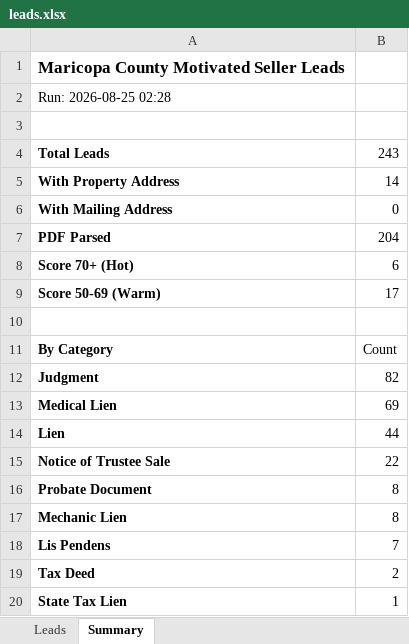
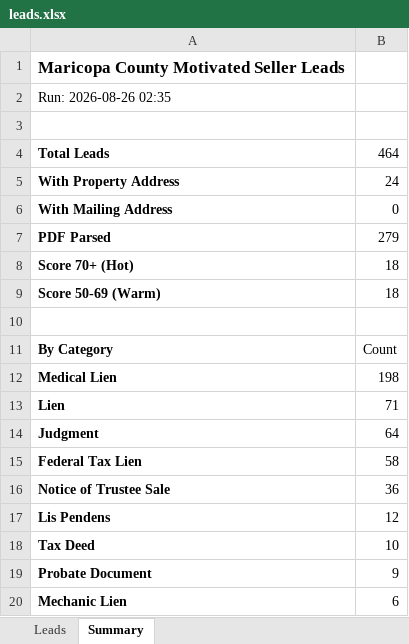
Before and after one commit to Darqsin/Four-Rings-CRM, an Excel workbook: data/leads.xlsx, sheet Summary, drawn as a sheet; values as stored, in another font and other column widths than the file's, no borders; removed rows and columns are numbered as before the commit, all else as after; the diff names each change by its address in the sheet, - before the commit and + after, or states it on an @@ line.

```diff
--- a/data/leads.xlsx (sheet Summary)
+++ b/data/leads.xlsx (sheet Summary)
-A2: Run: 2026-08-25 02:28
+A2: Run: 2026-08-26 02:35
-B4: 243
+B4: 464
-B5: 14
+B5: 24
-B7: 204
+B7: 279
-B8: 6
+B8: 18
-B9: 17
+B9: 18
-row 12: Judgment | 82
-B12: 69
+B12: 198
-B13: 44
+B13: 71
+row 14: Judgment | 64
+row 15: Federal Tax Lien | 58
-B16: 22
+B16: 36
-row 16: Probate Document | 8
-row 17: Mechanic Lien | 8
-B17: 7
+B17: 12
-B18: 2
+B18: 10
-row 20: State Tax Lien | 1
+row 19: Probate Document | 9
+row 20: Mechanic Lien | 6
```
Also changed, not shown: sheet Leads, 3 other files.
